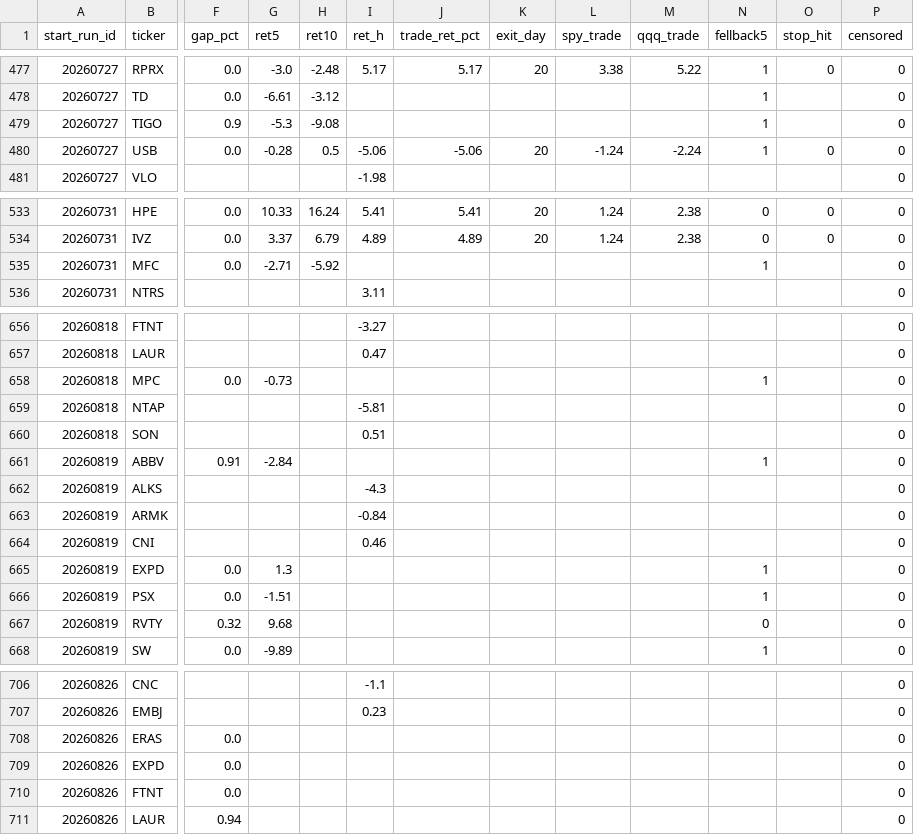
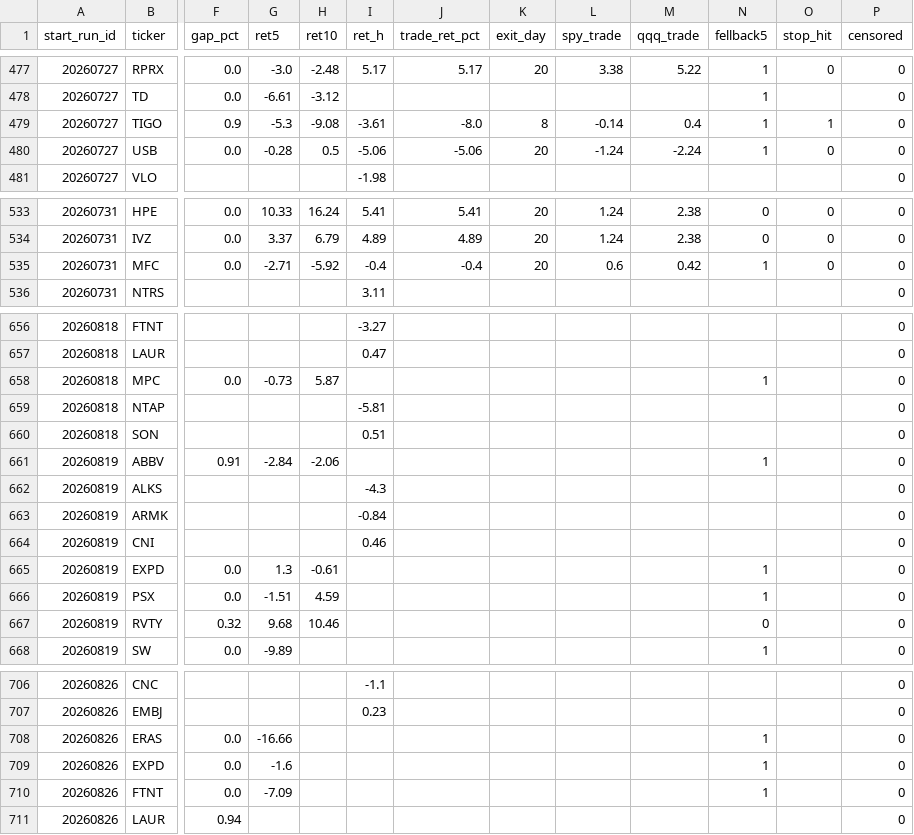
Before and after one commit to mthli/skills, a CSV file: base-breakout-scan/state/outcomes.csv, drawn as a sheet; only a part is shown, gaps mark what is left out; the diff covers the shown part only; the diff names each change by its address in the sheet, - before the commit and + after, or states it on an @@ line.

```diff
--- a/base-breakout-scan/state/outcomes.csv
+++ b/base-breakout-scan/state/outcomes.csv
-I479 (ret_h): (empty)
+I479 (ret_h): -3.61
-J479 (trade_ret_pct): (empty)
+J479 (trade_ret_pct): -8.0
-K479 (exit_day): (empty)
+K479 (exit_day): 8
-L479 (spy_trade): (empty)
+L479 (spy_trade): -0.14
-M479 (qqq_trade): (empty)
+M479 (qqq_trade): 0.4
-O479 (stop_hit): (empty)
+O479 (stop_hit): 1
-I535 (ret_h): (empty)
+I535 (ret_h): -0.4
-J535 (trade_ret_pct): (empty)
+J535 (trade_ret_pct): -0.4
-K535 (exit_day): (empty)
+K535 (exit_day): 20
-L535 (spy_trade): (empty)
+L535 (spy_trade): 0.6
-M535 (qqq_trade): (empty)
+M535 (qqq_trade): 0.42
-O535 (stop_hit): (empty)
+O535 (stop_hit): 0
-H658 (ret10): (empty)
+H658 (ret10): 5.87
-H661 (ret10): (empty)
+H661 (ret10): -2.06
-H665 (ret10): (empty)
+H665 (ret10): -0.61
-H666 (ret10): (empty)
+H666 (ret10): 4.59
-H667 (ret10): (empty)
+H667 (ret10): 10.46
-G708 (ret5): (empty)
+G708 (ret5): -16.66
-N708:N710 (fellback5): (empty)
+N708:N710 (fellback5): 1
-G709 (ret5): (empty)
+G709 (ret5): -1.6
-G710 (ret5): (empty)
+G710 (ret5): -7.09
```
Also changed, not shown: 2 edited cells elsewhere in this file, mean-reversion-scan/state/history.csv, mean-reversion-scan/state/outcomes.csv, 9 other files.
